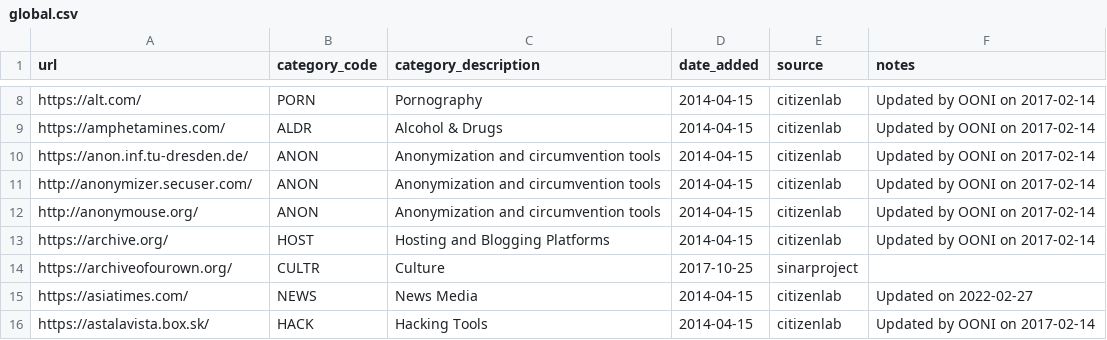
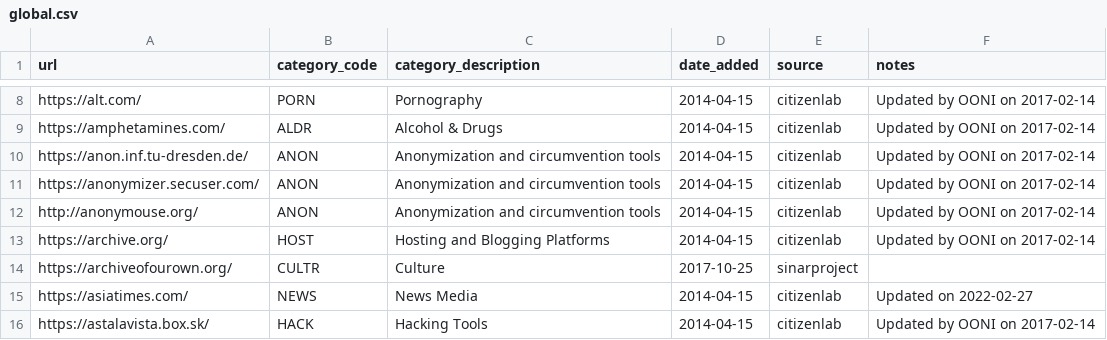
Before and after one commit to ooni/test-lists, a CSV file: lists/global.csv, drawn as a sheet; only a part is shown, gaps mark what is left out.

Commit message:
Upgraded to HTTPS

```diff
--- a/lists/global.csv
+++ b/lists/global.csv
@@ -10,3 +10,3 @@ https://amphetamines.com/,ALDR,Alcohol & Drugs,2014-04-15,citizenlab,Updated by
 https://anon.inf.tu-dresden.de/,ANON,Anonymization and circumvention tools,2014-04-15,citizenlab,Updated by OONI on 2017-02-14
-http://anonymizer.secuser.com/,ANON,Anonymization and circumvention tools,2014-04-15,citizenlab,Updated by OONI on 2017-02-14
+https://anonymizer.secuser.com/,ANON,Anonymization and circumvention tools,2014-04-15,citizenlab,Updated by OONI on 2017-02-14
 http://anonymouse.org/,ANON,Anonymization and circumvention tools,2014-04-15,citizenlab,Updated by OONI on 2017-02-14
```
